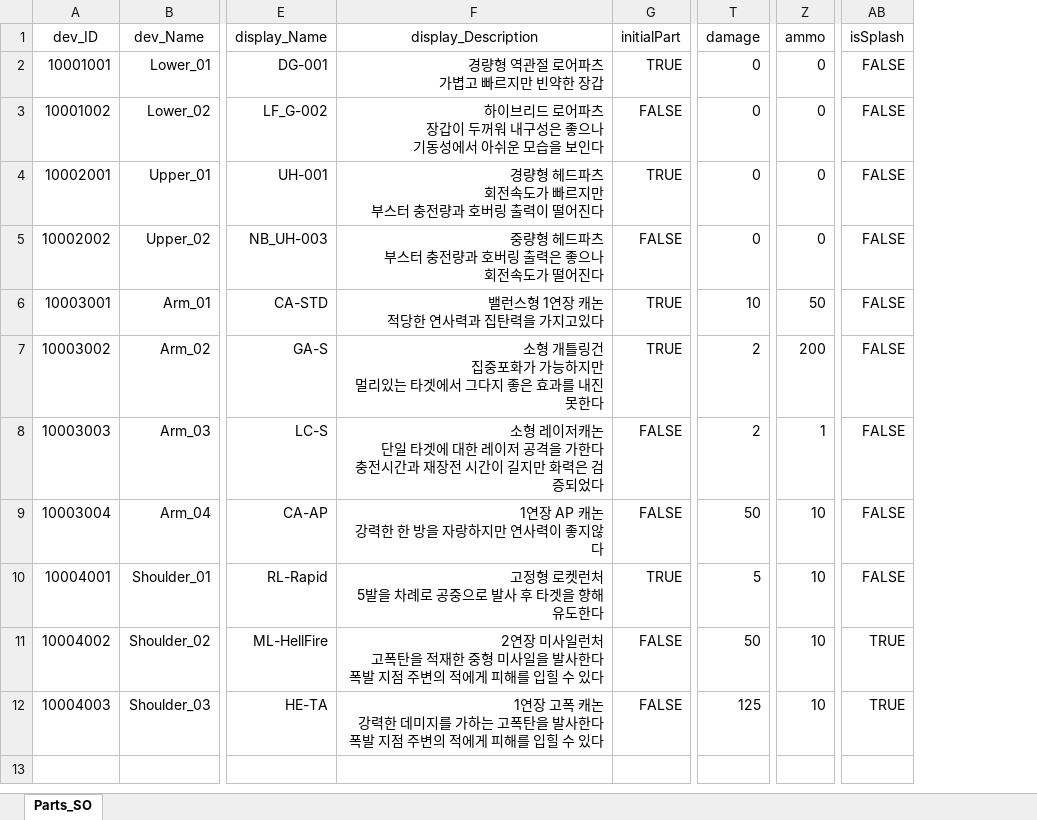
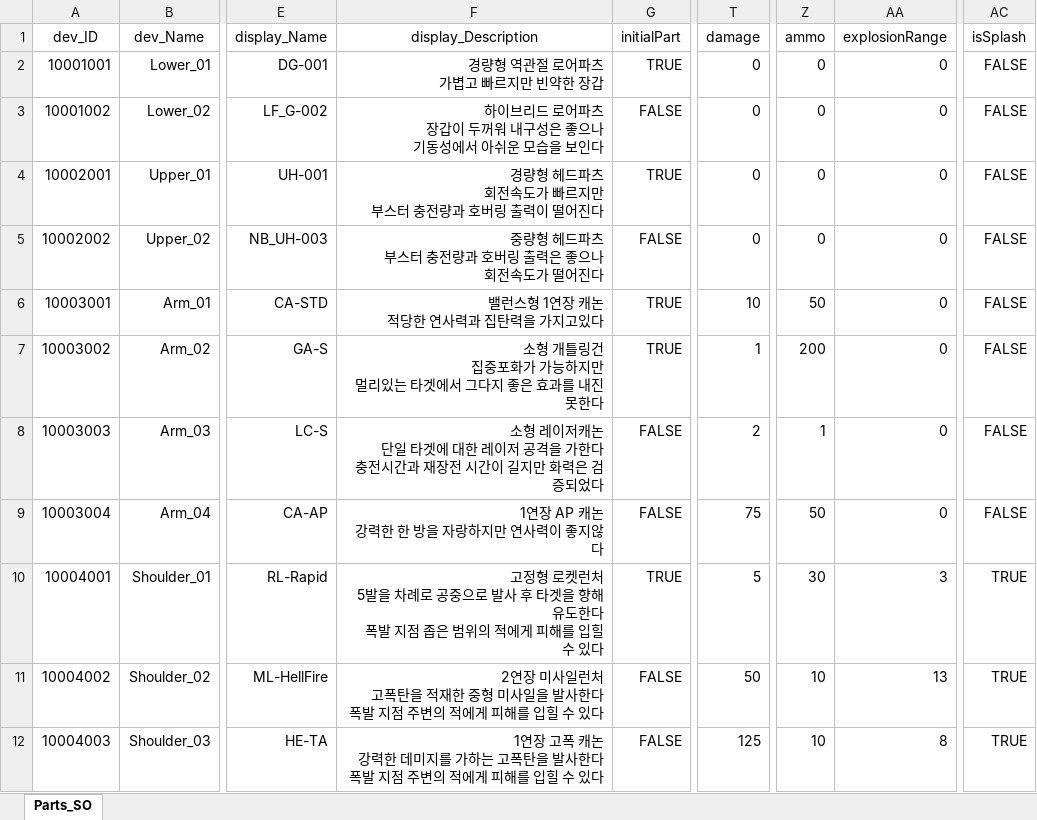
Before and after one commit to EcchiClone/NBC_FinalProject, an Excel workbook: Assets/@Project/Scripts/Data/RawData/PartDbSheet.xlsx, sheet Parts_SO, drawn as a sheet; only a part is shown, gaps mark what is left out; values as stored, in another font and other column widths than the file's, no borders; addresses are those after the commit; ↵ is a line break in a cell; the diff names each change by its address in the sheet, - before the commit and + after, or states it on an @@ line.

```diff
--- a/Assets/@Project/Scripts/Data/RawData/PartDbSheet.xlsx (sheet Parts_SO)
+++ b/Assets/@Project/Scripts/Data/RawData/PartDbSheet.xlsx (sheet Parts_SO)
+column AA (explosionRange), rows 2-12: 0 | 0 | 0 | 0 | 0 | 0 | 0 | 0 | 3 | 13 | 8
-T7 (damage): 2
+T7 (damage): 1
-T9 (damage): 50
+T9 (damage): 75
-Z9 (ammo): 10
+Z9 (ammo): 50
-F10 (display_Description): …유도한다
+F10 (display_Description): …유도한다 ↵ 폭발 지점 좁은 범위의 적에게 피해를 입힐 수 있다
-Z10 (ammo): 10
+Z10 (ammo): 30
-AC10 (isSplash): FALSE
+AC10 (isSplash): TRUE
```
Also changed, not shown: Assets/@Project/Scripts/Data/RawData/LevelDbSheet.xlsx, 14 other files.
